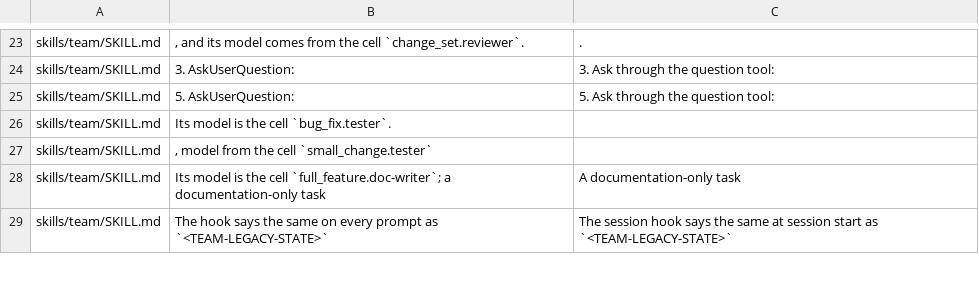
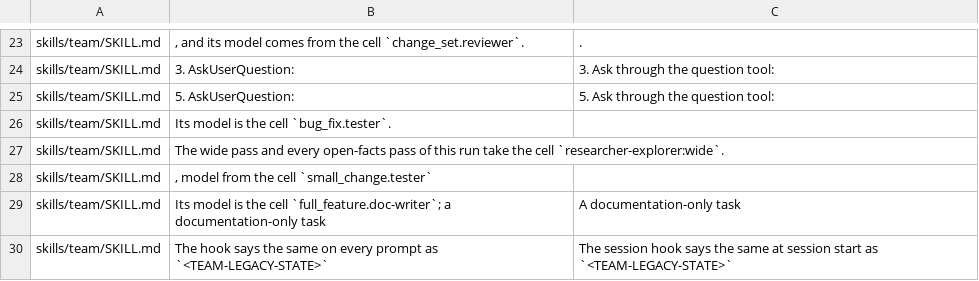
Before and after one commit to dm-23/dream-team, a TSV file: copilot/rules.tsv, drawn as a sheet; only a part is shown, gaps mark what is left out; the diff names each change by its address in the sheet, - before the commit and + after, or states it on an @@ line.

```diff
--- a/copilot/rules.tsv
+++ b/copilot/rules.tsv
+row 27: skills/team/SKILL.md | The wide pass and every open-facts pass of this run take the cell `researcher-explorer:wide`.
```
Also changed, not shown: 10 other files.
